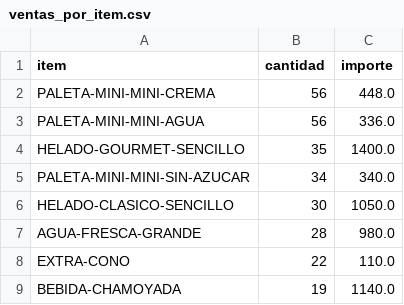
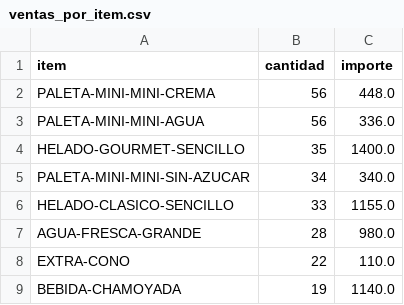
Before and after one commit to OswaldoCasillas/Ventas, a CSV file: docs/ventas_por_item.csv, drawn as a sheet; only a part is shown.

```diff
--- a/docs/ventas_por_item.csv
+++ b/docs/ventas_por_item.csv
@@ -5,3 +5,3 @@ HELADO-GOURMET-SENCILLO,35,1400.0
 PALETA-MINI-MINI-SIN-AZUCAR,34,340.0
-HELADO-CLASICO-SENCILLO,30,1050.0
+HELADO-CLASICO-SENCILLO,33,1155.0
 AGUA-FRESCA-GRANDE,28,980.0
```
Also changed, not shown: data/inventory.csv, data/processed_events.csv, 4 other files.
